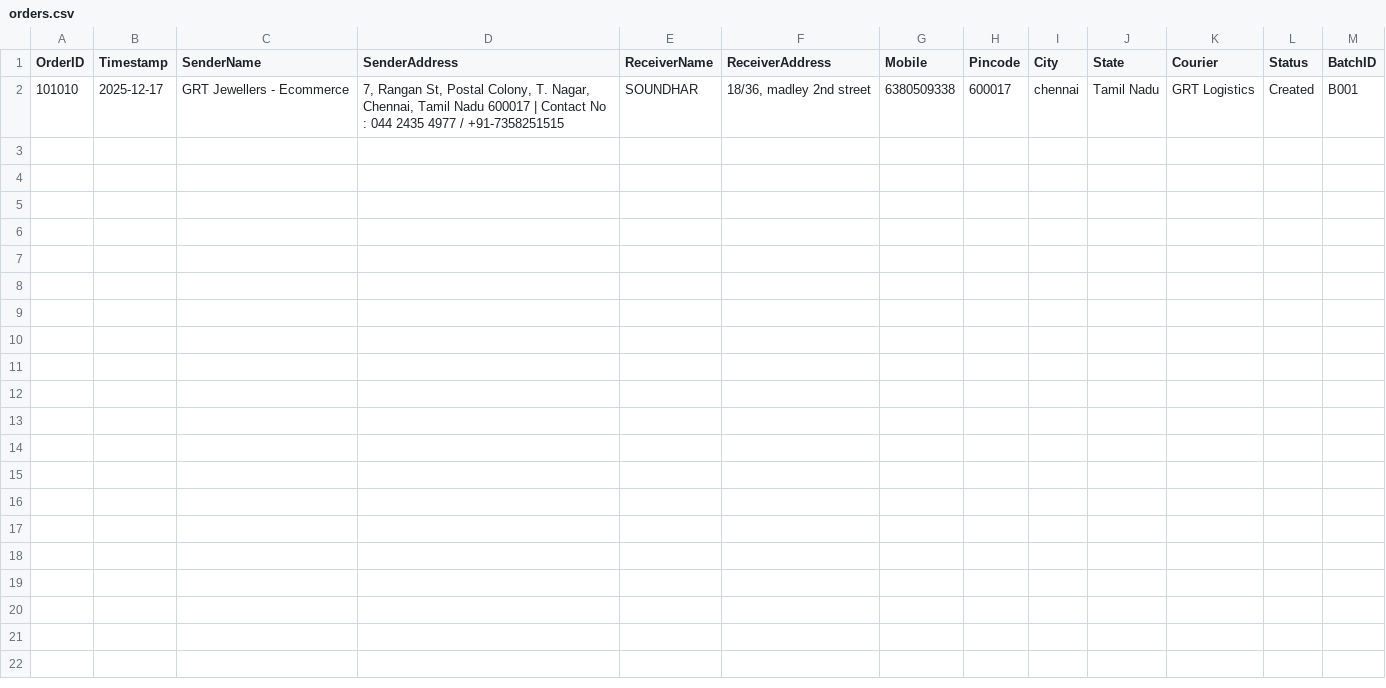
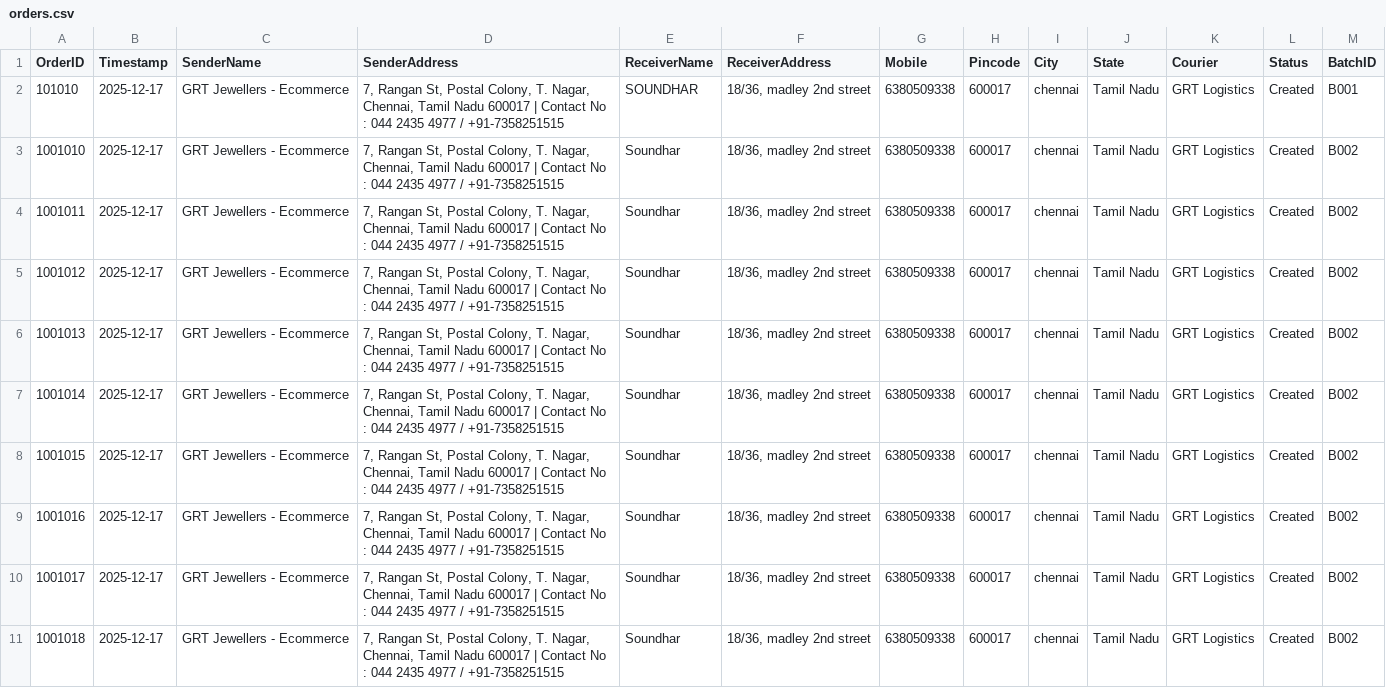
Before and after one commit to AdminSoundhar/GRT-Courier-Manager, a CSV file: orders.csv, drawn as a sheet.

Commit message:
Bulk Upload Batch B002

```diff
--- a/orders.csv
+++ b/orders.csv
@@ -2 +2,10 @@ OrderID,Timestamp,SenderName,SenderAddress,ReceiverName,ReceiverAddress,Mobile,P
 101010,2025-12-17,GRT Jewellers - Ecommerce,"7, Rangan St, Postal Colony, T. Nagar, Chennai, Tamil Nadu 600017 | Contact No : 044 2435 4977 / +91-7358251515",SOUNDHAR,"18/36, madley 2nd street",6380509338,600017,chennai,Tamil Nadu,GRT Logistics,Created,B001
+1001010,2025-12-17,GRT Jewellers - Ecommerce,"7, Rangan St, Postal Colony, T. Nagar, Chennai, Tamil Nadu 600017 | Contact No : 044 2435 4977 / +91-7358251515",Soundhar,"18/36, madley 2nd street",6380509338,600017,chennai,Tamil Nadu,GRT Logistics,Created,B002
+1001011,2025-12-17,GRT Jewellers - Ecommerce,"7, Rangan St, Postal Colony, T. Nagar, Chennai, Tamil Nadu 600017 | Contact No : 044 2435 4977 / +91-7358251515",Soundhar,"18/36, madley 2nd street",6380509338,600017,chennai,Tamil Nadu,GRT Logistics,Created,B002
+1001012,2025-12-17,GRT Jewellers - Ecommerce,"7, Rangan St, Postal Colony, T. Nagar, Chennai, Tamil Nadu 600017 | Contact No : 044 2435 4977 / +91-7358251515",Soundhar,"18/36, madley 2nd street",6380509338,600017,chennai,Tamil Nadu,GRT Logistics,Created,B002
+1001013,2025-12-17,GRT Jewellers - Ecommerce,"7, Rangan St, Postal Colony, T. Nagar, Chennai, Tamil Nadu 600017 | Contact No : 044 2435 4977 / +91-7358251515",Soundhar,"18/36, madley 2nd street",6380509338,600017,chennai,Tamil Nadu,GRT Logistics,Created,B002
+1001014,2025-12-17,GRT Jewellers - Ecommerce,"7, Rangan St, Postal Colony, T. Nagar, Chennai, Tamil Nadu 600017 | Contact No : 044 2435 4977 / +91-7358251515",Soundhar,"18/36, madley 2nd street",6380509338,600017,chennai,Tamil Nadu,GRT Logistics,Created,B002
+1001015,2025-12-17,GRT Jewellers - Ecommerce,"7, Rangan St, Postal Colony, T. Nagar, Chennai, Tamil Nadu 600017 | Contact No : 044 2435 4977 / +91-7358251515",Soundhar,"18/36, madley 2nd street",6380509338,600017,chennai,Tamil Nadu,GRT Logistics,Created,B002
+1001016,2025-12-17,GRT Jewellers - Ecommerce,"7, Rangan St, Postal Colony, T. Nagar, Chennai, Tamil Nadu 600017 | Contact No : 044 2435 4977 / +91-7358251515",Soundhar,"18/36, madley 2nd street",6380509338,600017,chennai,Tamil Nadu,GRT Logistics,Created,B002
+1001017,2025-12-17,GRT Jewellers - Ecommerce,"7, Rangan St, Postal Colony, T. Nagar, Chennai, Tamil Nadu 600017 | Contact No : 044 2435 4977 / +91-7358251515",Soundhar,"18/36, madley 2nd street",6380509338,600017,chennai,Tamil Nadu,GRT Logistics,Created,B002
+1001018,2025-12-17,GRT Jewellers - Ecommerce,"7, Rangan St, Postal Colony, T. Nagar, Chennai, Tamil Nadu 600017 | Contact No : 044 2435 4977 / +91-7358251515",Soundhar,"18/36, madley 2nd street",6380509338,600017,chennai,Tamil Nadu,GRT Logistics,Created,B002
```
